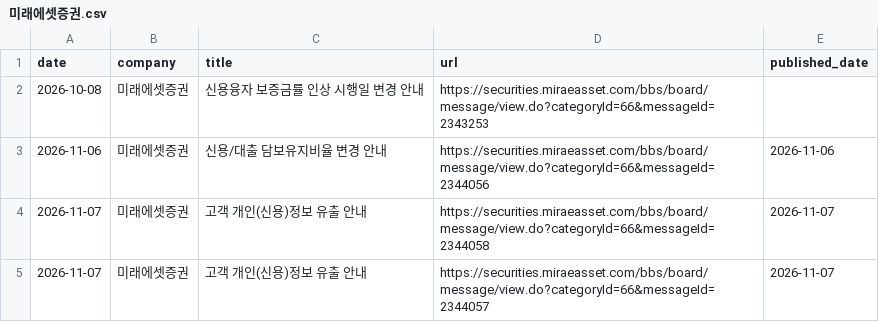
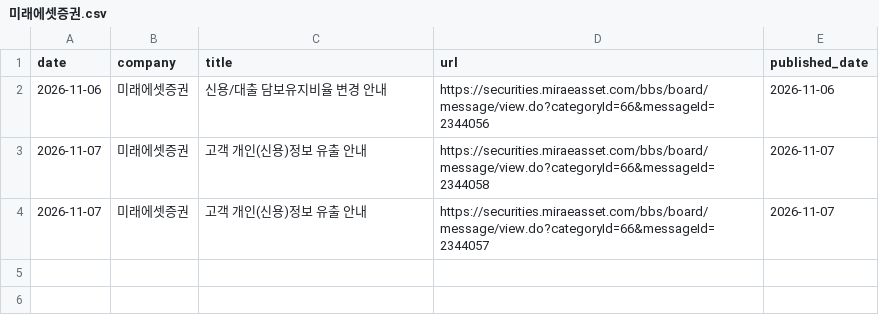
Before and after one commit to jinhoo-choi/risk-news-crolling, a CSV file: data/미래에셋증권.csv, drawn as a sheet; the diff names each change by its address in the sheet, - before the commit and + after, or states it on an @@ line.

```diff
--- a/data/미래에셋증권.csv
+++ b/data/미래에셋증권.csv
-row 2: 2026-10-08 | 미래에셋증권 | 신용융자 보증금률 인상 시행일 변경 안내 | https://securities.miraeasset.com/bbs/board/message/view.do?categoryId=66&messageId=2343253
```
